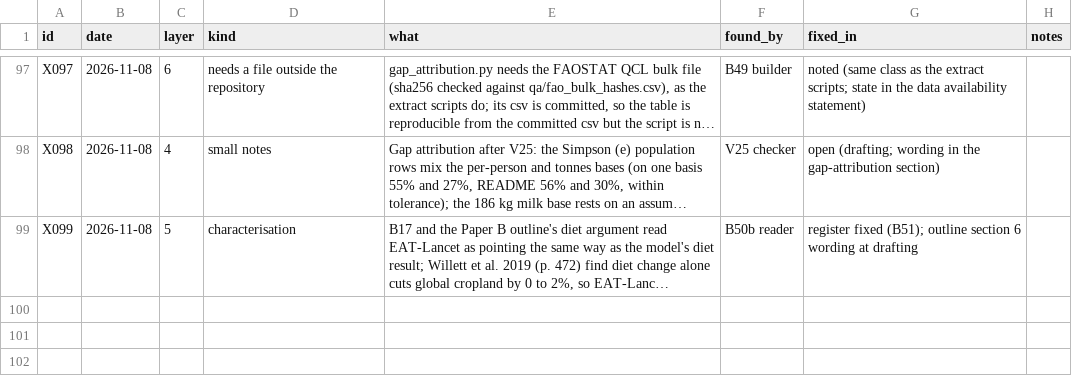
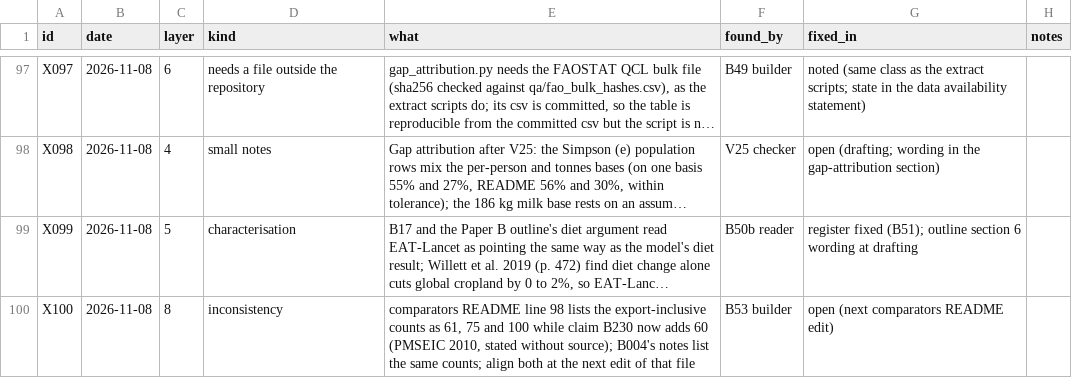
Before and after one commit to MurrayLane/carrying-capacity-dashboard, a CSV file: qa/defects.csv, drawn as a sheet; only a part is shown, gaps mark what is left out; long unchanged cells end in …; the diff names each change by its address in the sheet, - before the commit and + after, or states it on an @@ line.

```diff
--- a/qa/defects.csv
+++ b/qa/defects.csv
+row 100: X100 | 2026-11-08 | 8 | inconsistency | comparators README line 98 lists the export-inclusive counts as 61, 75 and 100 while claim B230 now adds 60 (PMSEIC 2010, stated without source); B004's notes list the same counts; align both at the next edit of that file | B53 builder | open (next comparators README edit)
```
Also changed, not shown: analysis/method_tests_2025/published_values.csv, qa/claims_register.csv, 5 other files.
